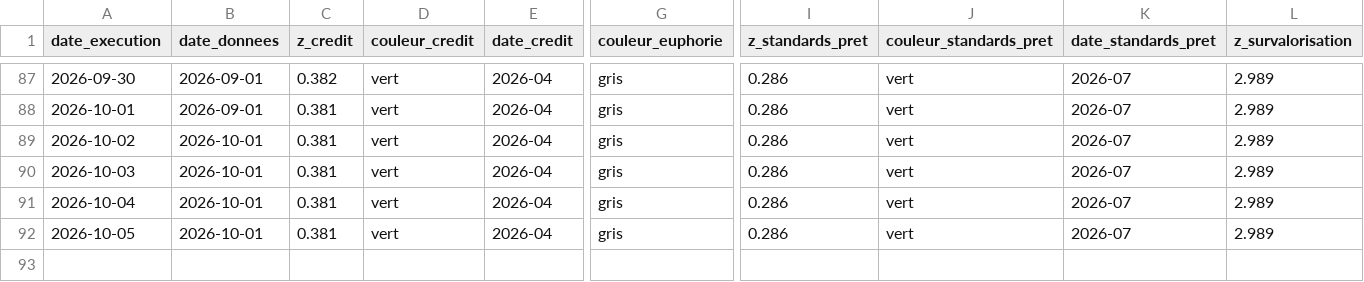
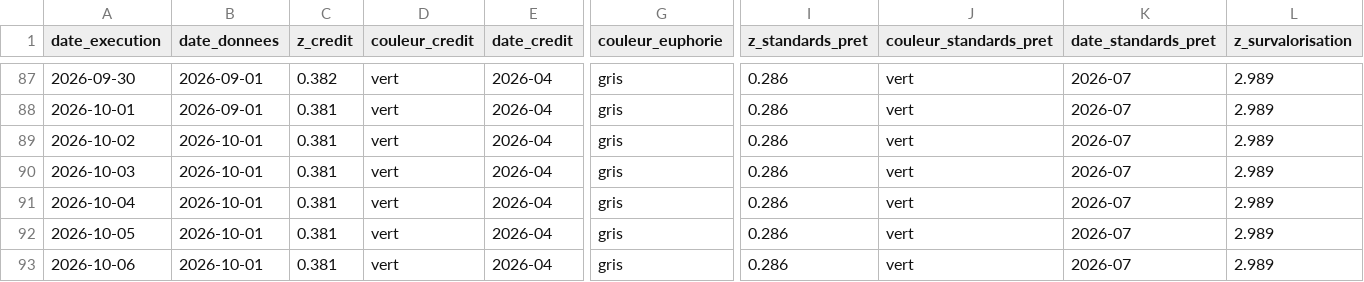
Before and after one commit to Akiravince/vigilance-pre-krach, a CSV file: output/journal.csv, drawn as a sheet; only a part is shown, gaps mark what is left out; rows hold the shown columns only; the diff names each change by its address in the sheet, - before the commit and + after, or states it on an @@ line.

```diff
--- a/output/journal.csv
+++ b/output/journal.csv
+row 93: 2026-10-06 | 2026-10-01 | 0.381 | vert | 2026-04 | gris | 0.286 | vert | 2026-07 | 2.989
```
Also changed, not shown: data/history/composite.csv, data/history/panel_z.csv, 4 other files.
